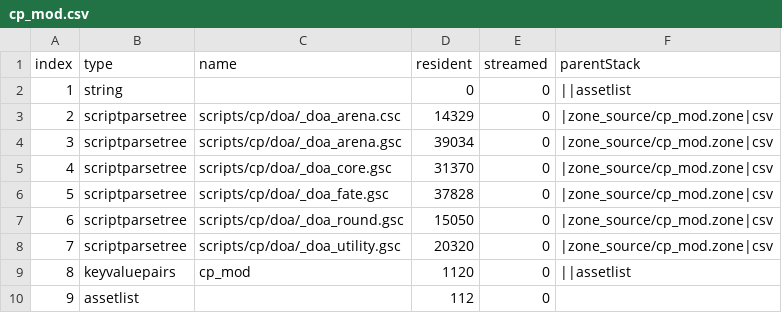
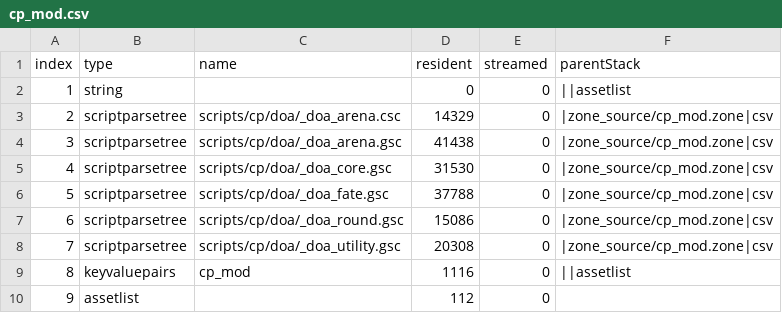
Before and after one commit to bczekalski/DOA2-Reimagined, a CSV file: zone_source/all/assetinfo/cp_mod.csv, drawn as a sheet.

```diff
--- a/zone_source/all/assetinfo/cp_mod.csv
+++ b/zone_source/all/assetinfo/cp_mod.csv
@@ -3,8 +3,8 @@ index,type,name,resident,streamed,parentStack
 2,scriptparsetree,scripts/cp/doa/_doa_arena.csc,14329,0,|zone_source/cp_mod.zone|csv
-3,scriptparsetree,scripts/cp/doa/_doa_arena.gsc,39034,0,|zone_source/cp_mod.zone|csv
-4,scriptparsetree,scripts/cp/doa/_doa_core.gsc,31370,0,|zone_source/cp_mod.zone|csv
-5,scriptparsetree,scripts/cp/doa/_doa_fate.gsc,37828,0,|zone_source/cp_mod.zone|csv
-6,scriptparsetree,scripts/cp/doa/_doa_round.gsc,15050,0,|zone_source/cp_mod.zone|csv
-7,scriptparsetree,scripts/cp/doa/_doa_utility.gsc,20320,0,|zone_source/cp_mod.zone|csv
-8,keyvaluepairs,cp_mod,1120,0,||assetlist
+3,scriptparsetree,scripts/cp/doa/_doa_arena.gsc,41438,0,|zone_source/cp_mod.zone|csv
+4,scriptparsetree,scripts/cp/doa/_doa_core.gsc,31530,0,|zone_source/cp_mod.zone|csv
+5,scriptparsetree,scripts/cp/doa/_doa_fate.gsc,37788,0,|zone_source/cp_mod.zone|csv
+6,scriptparsetree,scripts/cp/doa/_doa_round.gsc,15086,0,|zone_source/cp_mod.zone|csv
+7,scriptparsetree,scripts/cp/doa/_doa_utility.gsc,20308,0,|zone_source/cp_mod.zone|csv
+8,keyvaluepairs,cp_mod,1116,0,||assetlist
 9,assetlist,,112,0,
```
Also changed, not shown: 13 other files.
